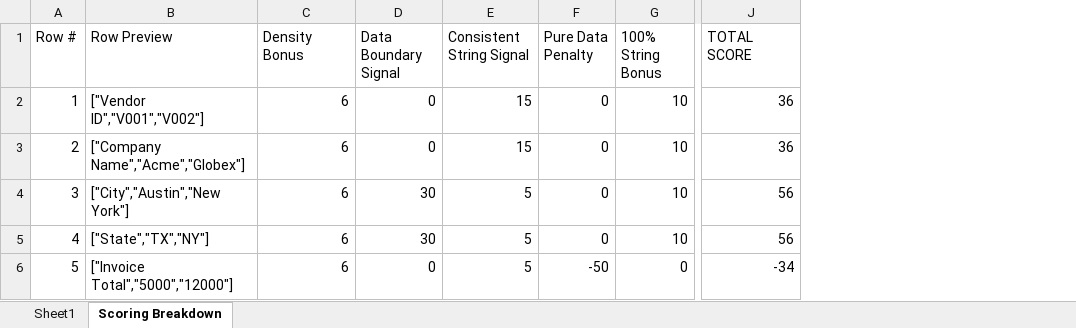
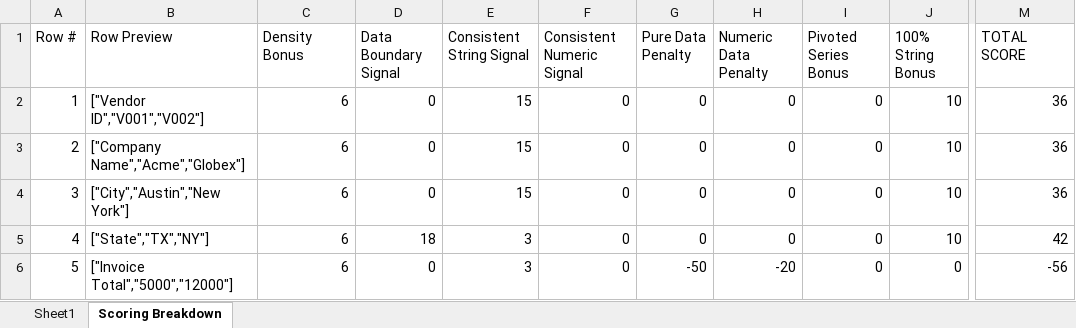
Before and after one commit to kathiravan348/SmartBridge, an Excel workbook: frontend/test_data/header_detection/Pivoted_Data_Test.xlsx, sheet Scoring Breakdown, drawn as a sheet; only a part is shown, gaps mark what is left out; values as stored, in another font and other column widths than the file's, no borders; addresses are those after the commit; the diff names each change by its address in the sheet, - before the commit and + after, or states it on an @@ line.

```diff
--- a/frontend/test_data/header_detection/Pivoted_Data_Test.xlsx (sheet Scoring Breakdown)
+++ b/frontend/test_data/header_detection/Pivoted_Data_Test.xlsx (sheet Scoring Breakdown)
+column F (Consistent Numeric Signal), rows 2-6: all 0
+column H (Numeric Data Penalty), rows 2-6: 0 | 0 | 0 | 0 | -20
+column I (Pivoted Series Bonus), rows 2-6: all 0
-D4 (Data Boundary Signal): 30
+D4 (Data Boundary Signal): 0
-E4 (Consistent String Signal): 5
+E4 (Consistent String Signal): 15
-M4 (TOTAL SCORE): 56
+M4 (TOTAL SCORE): 36
-D5 (Data Boundary Signal): 30
+D5 (Data Boundary Signal): 18
-E5:E6 (Consistent String Signal): 5
+E5:E6 (Consistent String Signal): 3
-M5 (TOTAL SCORE): 56
+M5 (TOTAL SCORE): 42
-M6 (TOTAL SCORE): -34
+M6 (TOTAL SCORE): -56
```
Also changed, not shown: frontend/test_data/header_detection/Complex_Metadata_Test.xlsx, frontend/test_data/header_detection/Messy_Headers_Test.xlsx, 27 other files.
